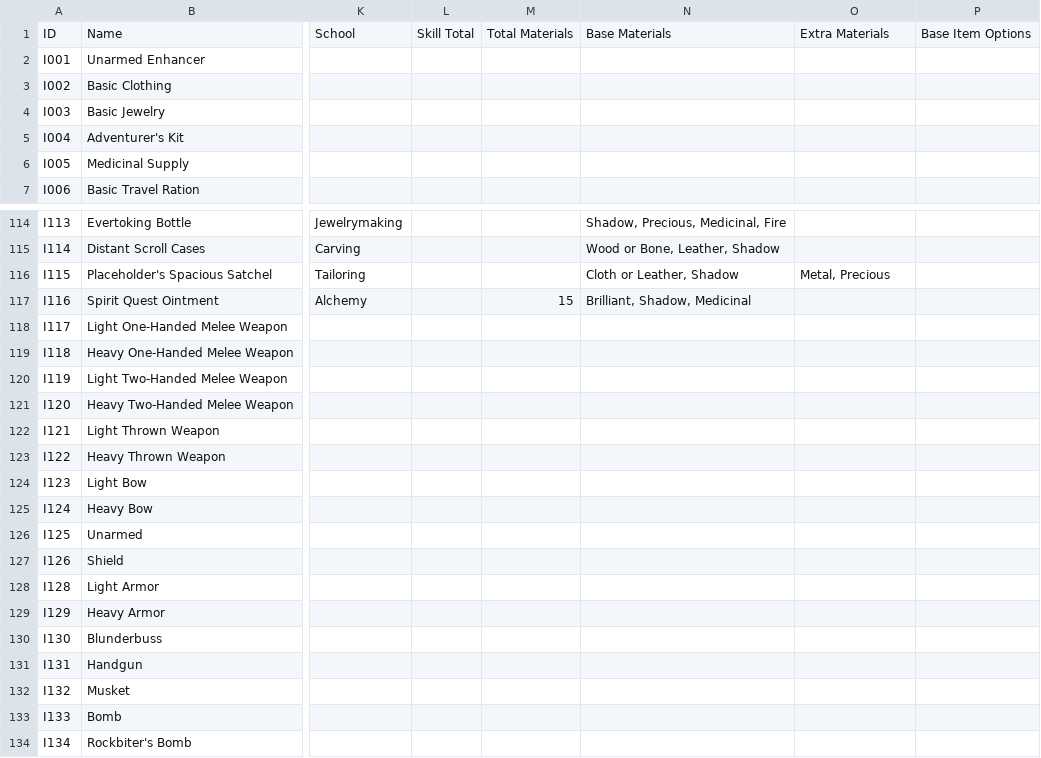
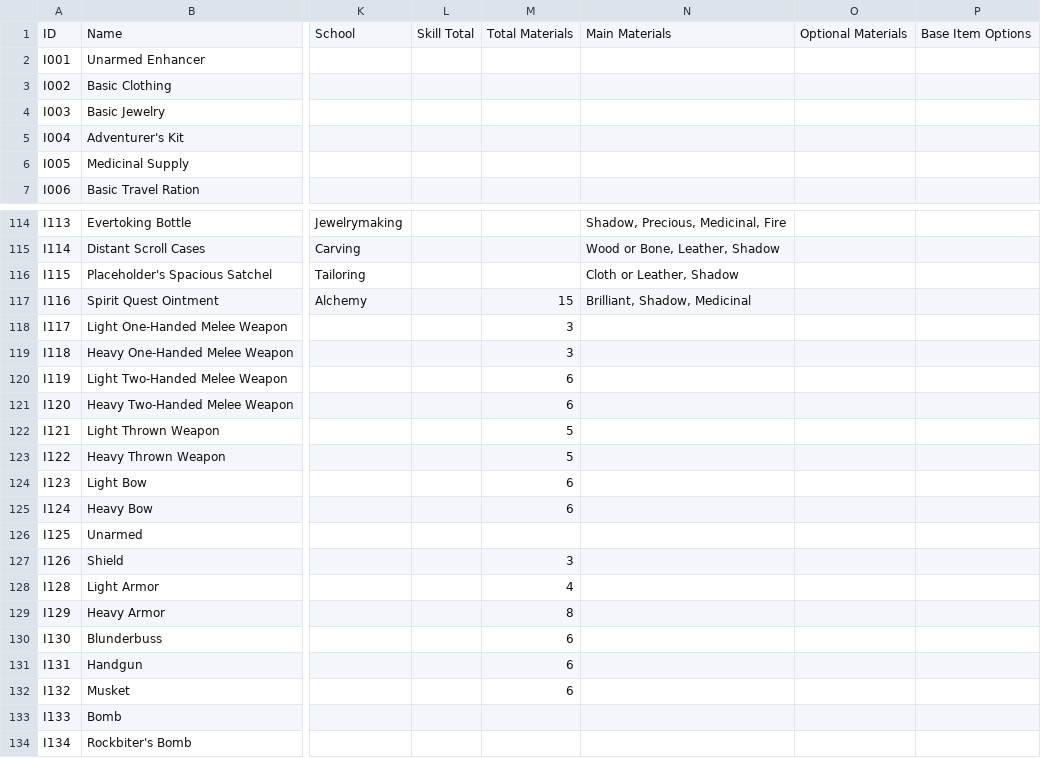
Before and after one commit to sessorach/flagonquest, a CSV file: scripts/items.csv, drawn as a sheet; only a part is shown, gaps mark what is left out; the diff names each change by its address in the sheet, - before the commit and + after, or states it on an @@ line.

```diff
--- a/scripts/items.csv
+++ b/scripts/items.csv
-N1: Base Materials
+N1: Main Materials
-O1: Extra Materials
+O1: Optional Materials
-O116: Metal, Precious
+O116: (empty)
-M118:M119: (empty)
+M118:M119: 3
-M120:M121: (empty)
+M120:M121: 6
-M122:M123: (empty)
+M122:M123: 5
-M124:M125: (empty)
+M124:M125: 6
-M127: (empty)
+M127: 3
-M128: (empty)
+M128: 4
-M129: (empty)
+M129: 8
-M130:M132: (empty)
+M130:M132: 6
```
Also changed, not shown: scripts/crafting_recipes.csv, 3 other files.
